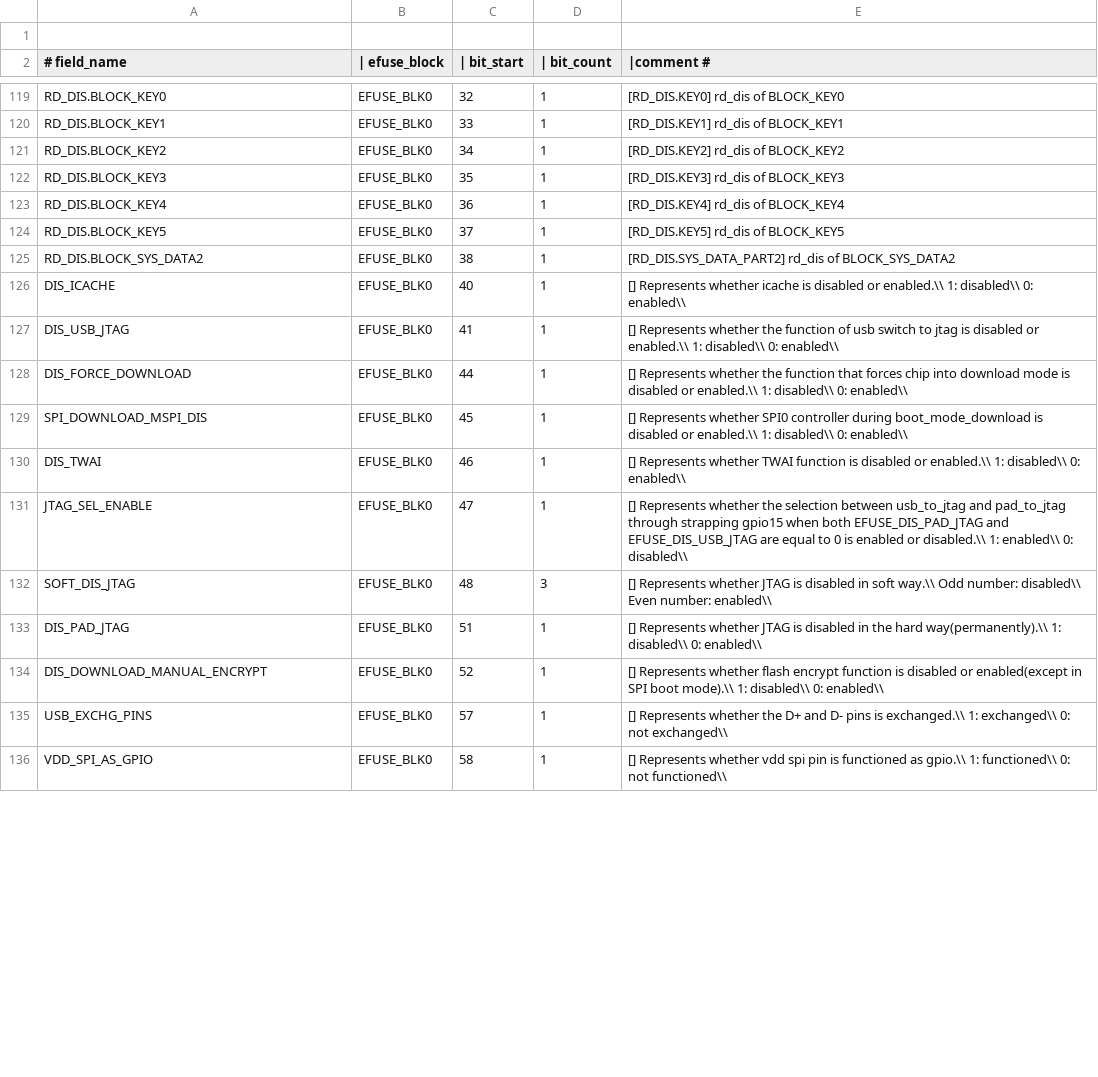
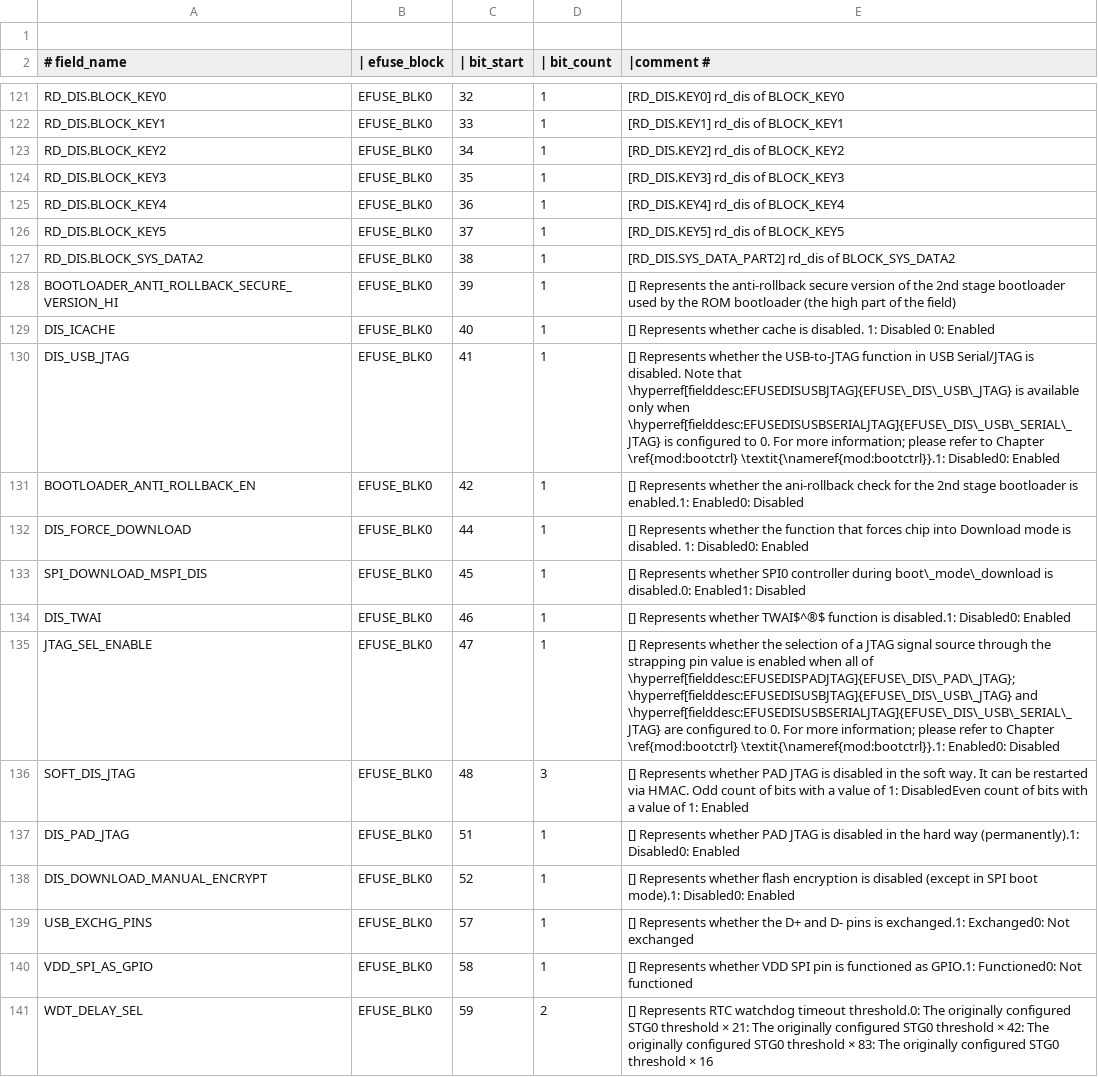
Before and after one commit to 461911662/esp-hal-3rdparty, a CSV file: components/efuse/esp32c5/esp_efuse_table.csv, drawn as a sheet; only a part is shown, gaps mark what is left out; the diff covers the shown part only.

Commit message:
feat(efuse): Support efuses for ESP32-C5 ECO2

```diff
--- a/components/efuse/esp32c5/esp_efuse_table.csv
+++ b/components/efuse/esp32c5/esp_efuse_table.csv
@@ -125,12 +127,15 @@ RD_DIS.BLOCK_KEY5,                               EFUSE_BLK0,  37,   1, [RD_DIS.K
 RD_DIS.BLOCK_SYS_DATA2,                          EFUSE_BLK0,  38,   1, [RD_DIS.SYS_DATA_PART2] rd_dis of BLOCK_SYS_DATA2
-DIS_ICACHE,                                      EFUSE_BLK0,  40,   1, [] Represents whether icache is disabled or enabled.\\ 1: disabled\\ 0: enabled\\
-DIS_USB_JTAG,                                    EFUSE_BLK0,  41,   1, [] Represents whether the function of usb switch to jtag is disabled or enabled.\\ 1: disabled\\ 0: enabled\\
-DIS_FORCE_DOWNLOAD,                              EFUSE_BLK0,  44,   1, [] Represents whether the function that forces chip into download mode is disabled or enabled.\\ 1: disabled\\ 0: enabled\\
-SPI_DOWNLOAD_MSPI_DIS,                           EFUSE_BLK0,  45,   1, [] Represents whether SPI0 controller during boot_mode_download is disabled or enabled.\\ 1: disabled\\ 0: enabled\\
-DIS_TWAI,                                        EFUSE_BLK0,  46,   1, [] Represents whether TWAI function is disabled or enabled.\\ 1: disabled\\ 0: enabled\\
-JTAG_SEL_ENABLE,                                 EFUSE_BLK0,  47,   1, [] Represents whether the selection between usb_to_jtag and pad_to_jtag through strapping gpio15 when both EFUSE_DIS_PAD_JTAG and EFUSE_DIS_USB_JTAG are equal to 0 is enabled or disabled.\\ 1: enabled\\ 0: disabled\\
-SOFT_DIS_JTAG,                                   EFUSE_BLK0,  48,   3, [] Represents whether JTAG is disabled in soft way.\\ Odd number: disabled\\ Even number: enabled\\
-DIS_PAD_JTAG,                                    EFUSE_BLK0,  51,   1, [] Represents whether JTAG is disabled in the hard way(permanently).\\ 1: disabled\\ 0: enabled\\
-DIS_DOWNLOAD_MANUAL_ENCRYPT,                     EFUSE_BLK0,  52,   1, [] Represents whether flash encrypt function is disabled or enabled(except in SPI boot mode).\\ 1: disabled\\ 0: enabled\\
-USB_EXCHG_PINS,                                  EFUSE_BLK0,  57,   1, [] Represents whether the D+ and D- pins is exchanged.\\ 1: exchanged\\ 0: not exchanged\\
-VDD_SPI_AS_GPIO,                                 EFUSE_BLK0,  58,   1, [] Represents whether vdd spi pin is functioned as gpio.\\ 1: functioned\\ 0: not functioned\\
+BOOTLOADER_ANTI_ROLLBACK_SECURE_VERSION_HI,      EFUSE_BLK0,  39,   1, [] Represents the anti-rollback secure version of the 2nd stage bootloader used by the ROM bootloader (the high part of the field)
+DIS_ICACHE,                                      EFUSE_BLK0,  40,   1, [] Represents whether cache is disabled. 1: Disabled 0: Enabled
+DIS_USB_JTAG,                                    EFUSE_BLK0,  41,   1, [] Represents whether the USB-to-JTAG function in USB Serial/JTAG is disabled. Note that \hyperref[fielddesc:EFUSEDISUSBJTAG]{EFUSE\_DIS\_USB\_JTAG} is available only when \hyperref[fielddesc:EFUSEDISUSBSERIALJTAG]{EFUSE\_DIS\_USB\_SERIAL\_JTAG} is configured to 0. For more information; please refer to Chapter \ref{mod:bootctrl} \textit{\nameref{mod:bootctrl}}.1: Disabled0: Enabled
+BOOTLOADER_ANTI_ROLLBACK_EN,                     EFUSE_BLK0,  42,   1, [] Represents whether the ani-rollback check for the 2nd stage bootloader is enabled.1: Enabled0: Disabled
+DIS_FORCE_DOWNLOAD,                              EFUSE_BLK0,  44,   1, [] Represents whether the function that forces chip into Download mode is disabled. 1: Disabled0: Enabled
+SPI_DOWNLOAD_MSPI_DIS,                           EFUSE_BLK0,  45,   1, [] Represents whether SPI0 controller during boot\_mode\_download is disabled.0: Enabled1: Disabled
+DIS_TWAI,                                        EFUSE_BLK0,  46,   1, [] Represents whether TWAI$^®$ function is disabled.1: Disabled0: Enabled
+JTAG_SEL_ENABLE,                                 EFUSE_BLK0,  47,   1, [] Represents whether the selection of a JTAG signal source through the strapping pin value is enabled when all of \hyperref[fielddesc:EFUSEDISPADJTAG]{EFUSE\_DIS\_PAD\_JTAG}; \hyperref[fielddesc:EFUSEDISUSBJTAG]{EFUSE\_DIS\_USB\_JTAG} and \hyperref[fielddesc:EFUSEDISUSBSERIALJTAG]{EFUSE\_DIS\_USB\_SERIAL\_JTAG} are configured to 0. For more information; please refer to Chapter \ref{mod:bootctrl} \textit{\nameref{mod:bootctrl}}.1: Enabled0: Disabled
+SOFT_DIS_JTAG,                                   EFUSE_BLK0,  48,   3, [] Represents whether PAD JTAG is disabled in the soft way. It can be restarted via HMAC. Odd count of bits with a value of 1: DisabledEven count of bits with a value of 1: Enabled
+DIS_PAD_JTAG,                                    EFUSE_BLK0,  51,   1, [] Represents whether PAD JTAG is disabled in the hard way (permanently).1: Disabled0: Enabled
+DIS_DOWNLOAD_MANUAL_ENCRYPT,                     EFUSE_BLK0,  52,   1, [] Represents whether flash encryption is disabled (except in SPI boot mode).1: Disabled0: Enabled
+USB_EXCHG_PINS,                                  EFUSE_BLK0,  57,   1, [] Represents whether the D+ and D- pins is exchanged.1: Exchanged0: Not exchanged
+VDD_SPI_AS_GPIO,                                 EFUSE_BLK0,  58,   1, [] Represents whether VDD SPI pin is functioned as GPIO.1: Functioned0: Not functioned
+WDT_DELAY_SEL,                                   EFUSE_BLK0,  59,   2, [] Represents RTC watchdog timeout threshold.0: The originally configured STG0 threshold × 21: The originally configured STG0 threshold × 42: The originally configured STG0 threshold × 83: The originally configured STG0 threshold × 16
```
Also changed, not shown: 9 added rows, 2 removed rows and 54 edited cells elsewhere in this file, 11 other files.
